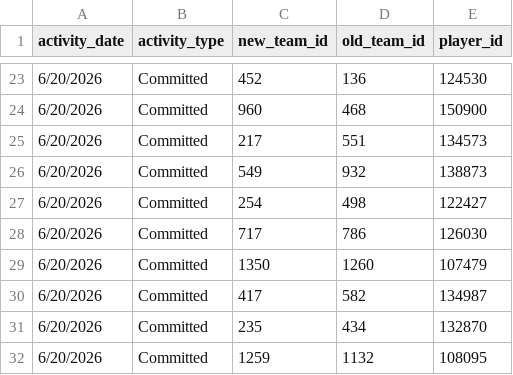
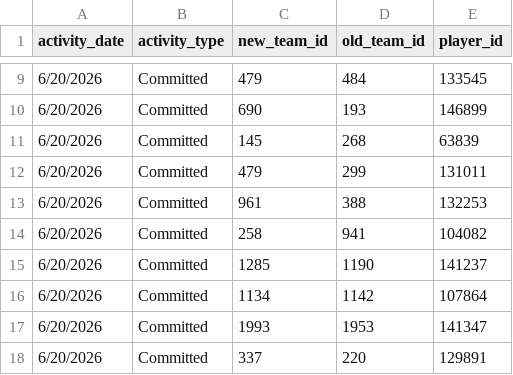
Before and after one commit to JasonR64A/chart-builder, a CSV file: data/portal_activities.csv, drawn as a sheet; only a part is shown, gaps mark what is left out; the diff covers the shown part only.

```diff
--- a/data/portal_activities.csv
+++ b/data/portal_activities.csv
@@ -23,10 +9,10 @@ activity_date,activity_type,new_team_id,old_team_id,player_id
-6/20/2026,Committed,452,136,124530
-6/20/2026,Committed,960,468,150900
-6/20/2026,Committed,217,551,134573
-6/20/2026,Committed,549,932,138873
-6/20/2026,Committed,254,498,122427
-6/20/2026,Committed,717,786,126030
-6/20/2026,Committed,1350,1260,107479
-6/20/2026,Committed,417,582,134987
-6/20/2026,Committed,235,434,132870
-6/20/2026,Committed,1259,1132,108095
+6/20/2026,Committed,479,484,133545
+6/20/2026,Committed,690,193,146899
+6/20/2026,Committed,145,268,63839
+6/20/2026,Committed,479,299,131011
+6/20/2026,Committed,961,388,132253
+6/20/2026,Committed,258,941,104082
+6/20/2026,Committed,1285,1190,141237
+6/20/2026,Committed,1134,1142,107864
+6/20/2026,Committed,1993,1953,141347
+6/20/2026,Committed,337,220,129891
```
Also changed, not shown: 2 added rows, 16 removed rows and 24 edited cells elsewhere in this file, data/portal/softball_matched.csv, data/portal_archive/softball_full_archive.csv, 4 other files.
